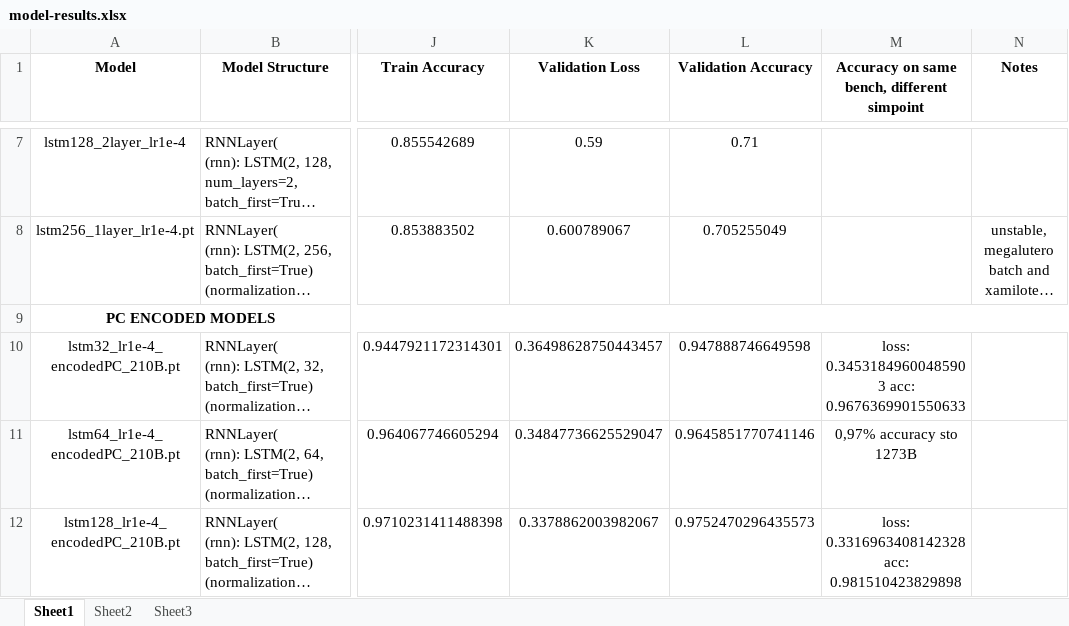
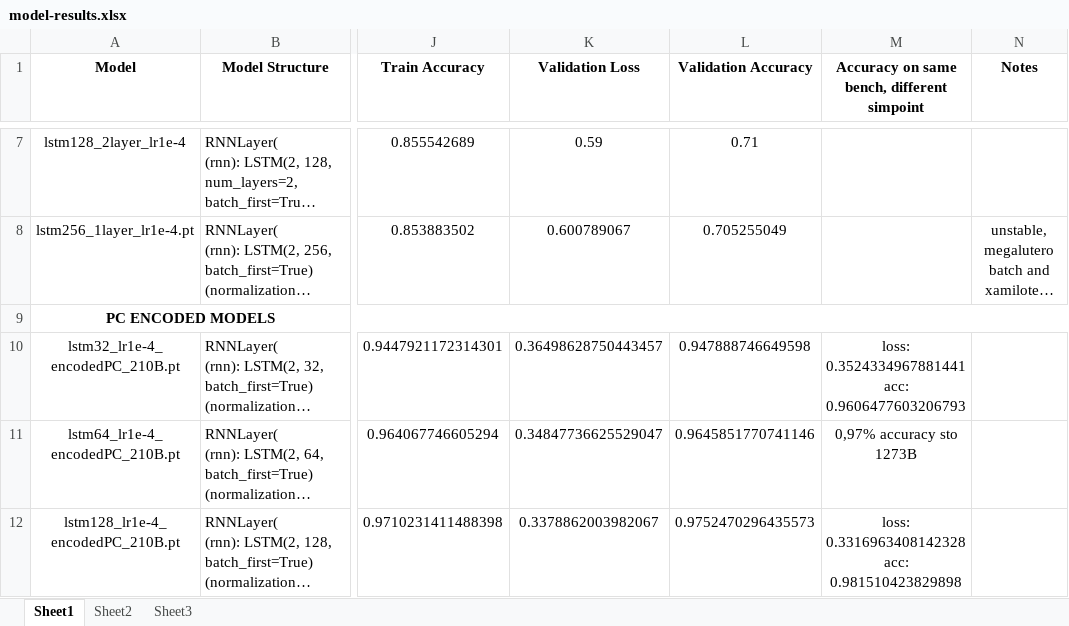
Before and after one commit to aristotelis96/thesis-branch-prediciton-ml, an Excel workbook: models/model-results.xlsx, sheet Sheet1, drawn as a sheet; only a part is shown, gaps mark what is left out; long unchanged cells end in …; values as stored, in another font and other column widths than the file's, no borders; the diff names each change by its address in the sheet, - before the commit and + after, or states it on an @@ line.

Commit message:
update

```diff
--- a/models/model-results.xlsx (sheet Sheet1)
+++ b/models/model-results.xlsx (sheet Sheet1)
-M10: loss: 0.34531849600485903 acc: 0.9676369901550633
+M10: loss: 0.3524334967881441 acc: 0.9606477603206793
```
